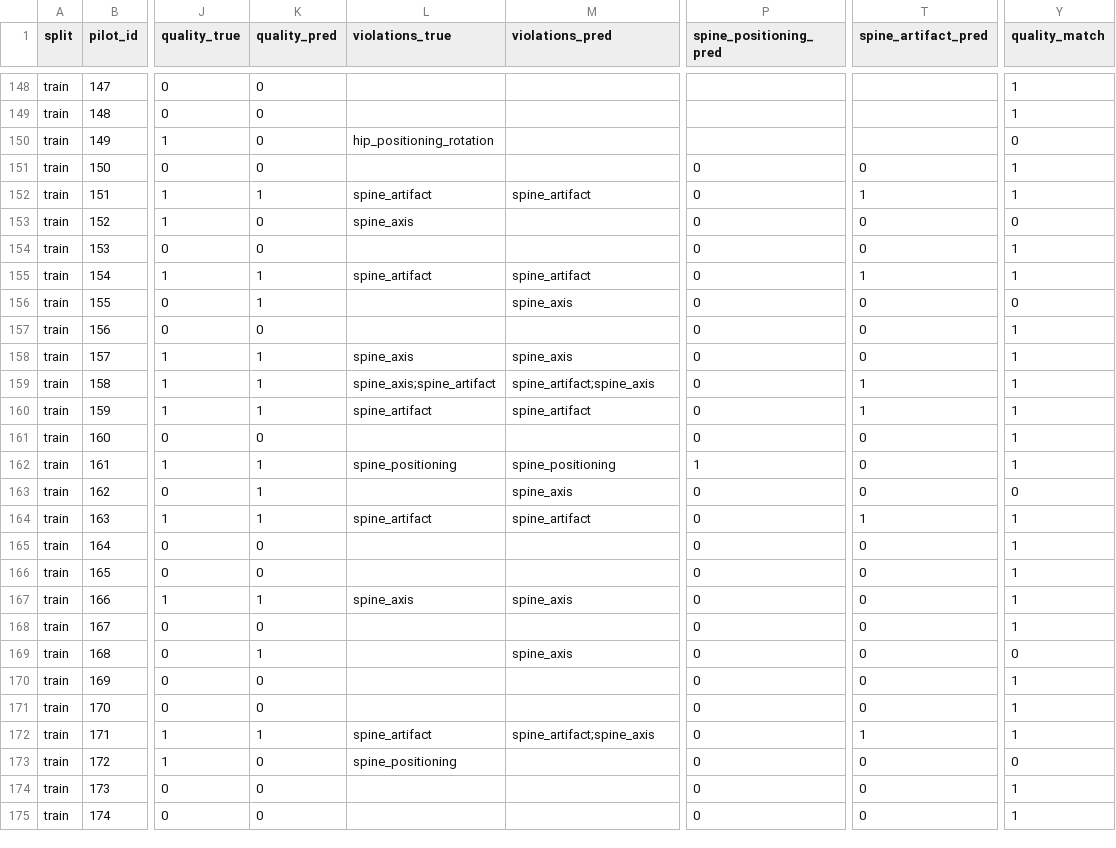
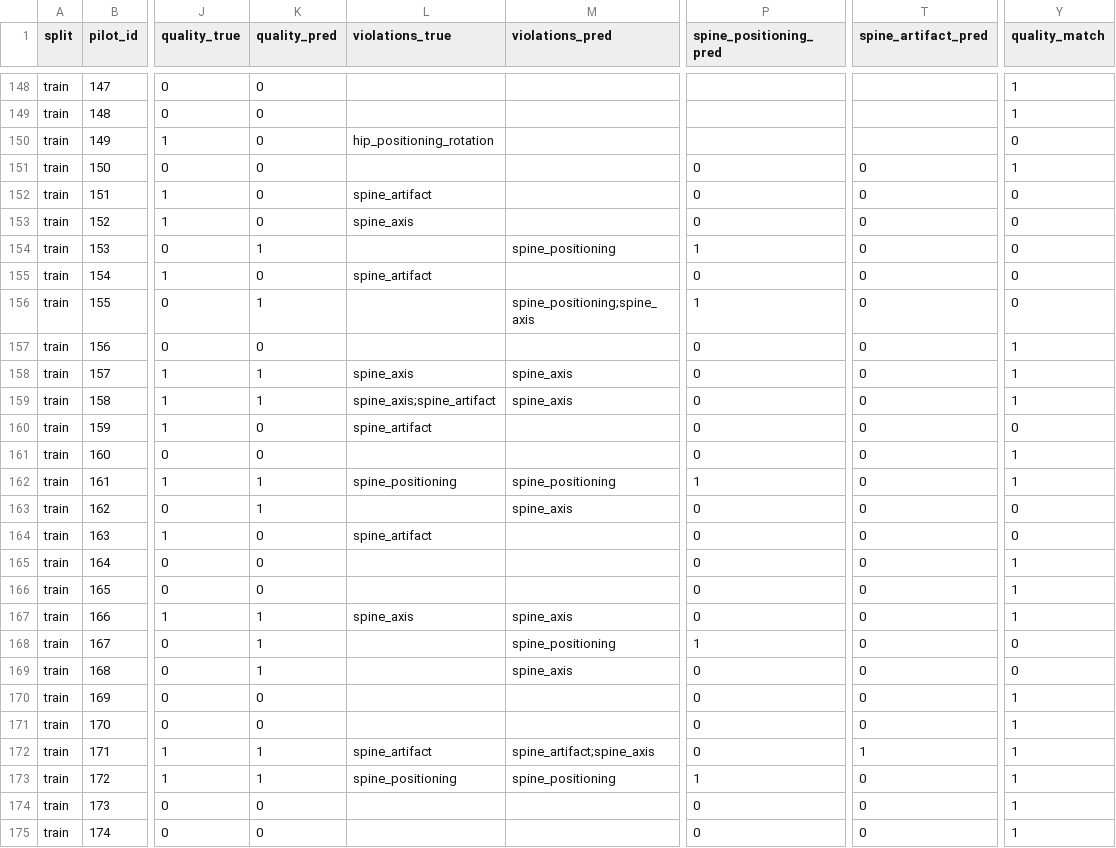
Before and after one commit to KozuyutovAndrey/densitometry, a CSV file: artifacts/quality_train_landmarked_predictions.csv, drawn as a sheet; only a part is shown, gaps mark what is left out; the diff covers the shown part only; the diff names each change by its address in the sheet, - before the commit and + after, or states it on an @@ line.

```diff
--- a/artifacts/quality_train_landmarked_predictions.csv
+++ b/artifacts/quality_train_landmarked_predictions.csv
-K152 (quality_pred): 1
+K152 (quality_pred): 0
-M152 (violations_pred): spine_artifact
+M152 (violations_pred): (empty)
-T152 (spine_artifact_pred): 1
+T152 (spine_artifact_pred): 0
-Y152 (quality_match): 1
+Y152 (quality_match): 0
-K154 (quality_pred): 0
+K154 (quality_pred): 1
-M154 (violations_pred): (empty)
+M154 (violations_pred): spine_positioning
-P154 (spine_positioning_pred): 0
+P154 (spine_positioning_pred): 1
-Y154:Y155 (quality_match): 1
+Y154:Y155 (quality_match): 0
-K155 (quality_pred): 1
+K155 (quality_pred): 0
-M155 (violations_pred): spine_artifact
+M155 (violations_pred): (empty)
-T155 (spine_artifact_pred): 1
+T155 (spine_artifact_pred): 0
-M156 (violations_pred): spine_axis
+M156 (violations_pred): spine_positioning;spine_axis
-P156 (spine_positioning_pred): 0
+P156 (spine_positioning_pred): 1
-M159 (violations_pred): spine_artifact;spine_axis
+M159 (violations_pred): spine_axis
-T159:T160 (spine_artifact_pred): 1
+T159:T160 (spine_artifact_pred): 0
-K160 (quality_pred): 1
+K160 (quality_pred): 0
-M160 (violations_pred): spine_artifact
+M160 (violations_pred): (empty)
-Y160 (quality_match): 1
+Y160 (quality_match): 0
-K164 (quality_pred): 1
+K164 (quality_pred): 0
-M164 (violations_pred): spine_artifact
+M164 (violations_pred): (empty)
-T164 (spine_artifact_pred): 1
+T164 (spine_artifact_pred): 0
-Y164 (quality_match): 1
+Y164 (quality_match): 0
-K168 (quality_pred): 0
+K168 (quality_pred): 1
-M168 (violations_pred): (empty)
+M168 (violations_pred): spine_positioning
-P168 (spine_positioning_pred): 0
+P168 (spine_positioning_pred): 1
-Y168 (quality_match): 1
+Y168 (quality_match): 0
-K173 (quality_pred): 0
+K173 (quality_pred): 1
-M173 (violations_pred): (empty)
+M173 (violations_pred): spine_positioning
-P173 (spine_positioning_pred): 0
+P173 (spine_positioning_pred): 1
-Y173 (quality_match): 0
+Y173 (quality_match): 1
```
Also changed, not shown: 69 edited cells elsewhere in this file, artifacts/full_inference_test/quality_predictions_debug.csv, artifacts/full_inference_train/quality_predictions_debug.csv, 17 other files.
